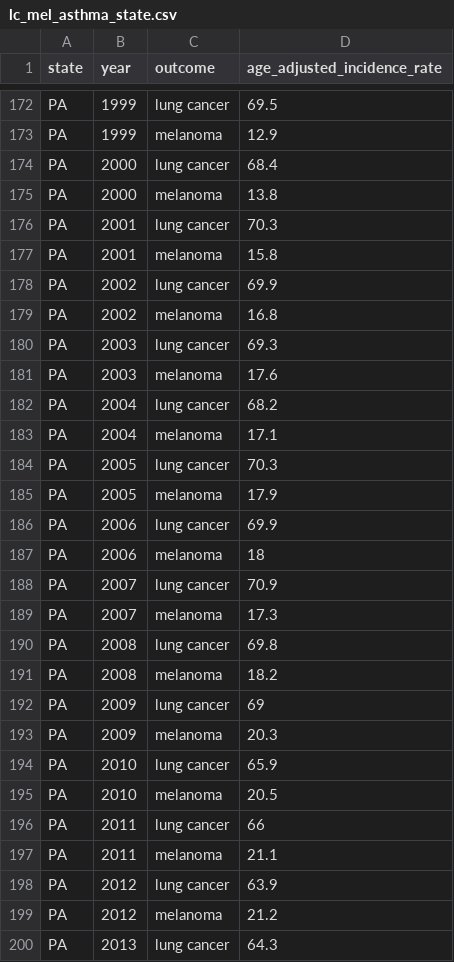
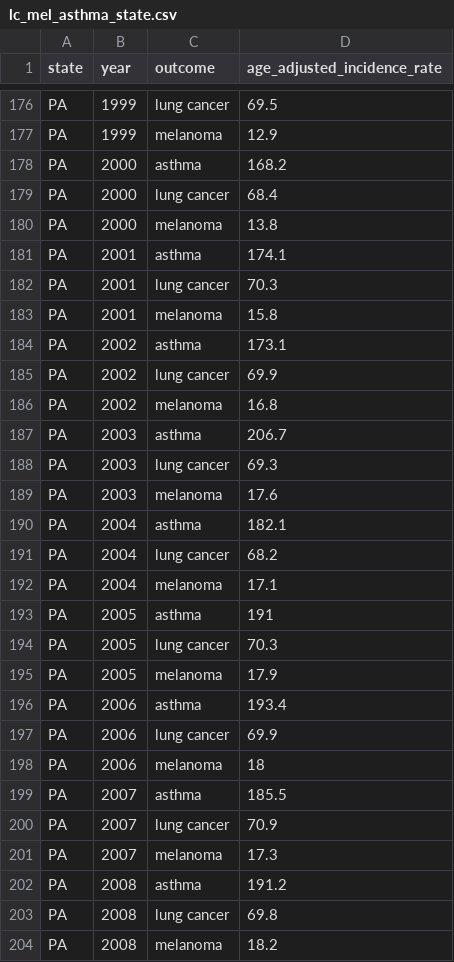
Before and after one commit to beeleeballin/p8105-final_project, a CSV file: data/lc_mel_asthma_state.csv, drawn as a sheet; only a part is shown, gaps mark what is left out; the shorter side is filled out with more unchanged rows; the diff covers the shown part only; the diff names each change by its address in the sheet, - before the commit and + after, or states it on an @@ line.

```diff
--- a/data/lc_mel_asthma_state.csv
+++ b/data/lc_mel_asthma_state.csv
+row 178: PA | 2000 | asthma | 168.2
+row 181: PA | 2001 | asthma | 174.1
+row 184: PA | 2002 | asthma | 173.1
+row 187: PA | 2003 | asthma | 206.7
+row 190: PA | 2004 | asthma | 182.1
+row 193: PA | 2005 | asthma | 191
+row 196: PA | 2006 | asthma | 193.4
+row 199: PA | 2007 | asthma | 185.5
+row 202: PA | 2008 | asthma | 191.2
```
Also changed, not shown: 15 added rows elsewhere in this file, asthma_state.csv, data/asthma_state.csv, 5 other files.
